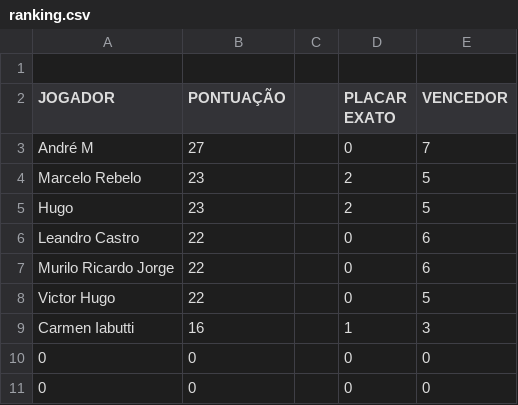
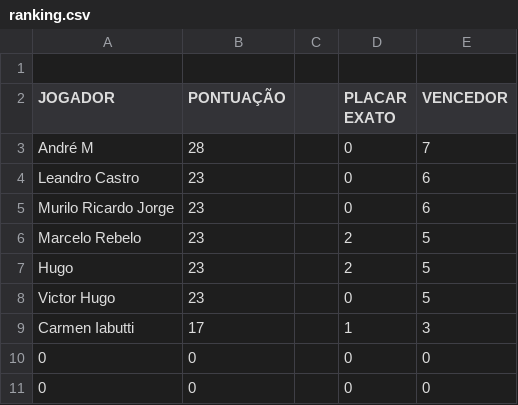
Before and after one commit to LeandroBCastro/bolaochsp, a CSV file: data/ranking.csv, drawn as a sheet; only a part is shown.

```diff
--- a/data/ranking.csv
+++ b/data/ranking.csv
@@ -2,9 +2,9 @@
 JOGADOR;PONTUAÇÃO;;PLACAR EXATO;VENCEDOR
-André M ;27;;0;7
+André M ;28;;0;7
+Leandro Castro;23;;0;6
+Murilo Ricardo Jorge;23;;0;6
 Marcelo Rebelo;23;;2;5
 Hugo;23;;2;5
-Leandro Castro;22;;0;6
-Murilo Ricardo Jorge;22;;0;6
-Victor Hugo;22;;0;5
-Carmen Iabutti;16;;1;3
+Victor Hugo;23;;0;5
+Carmen Iabutti;17;;1;3
 0;0;;0;0
```
Also changed, not shown: data/classificacao.csv, data/rodada1.csv.
